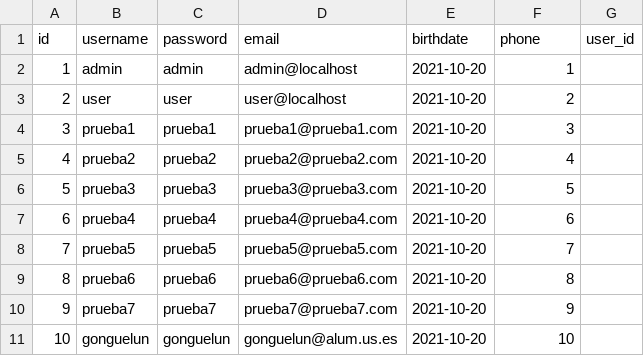
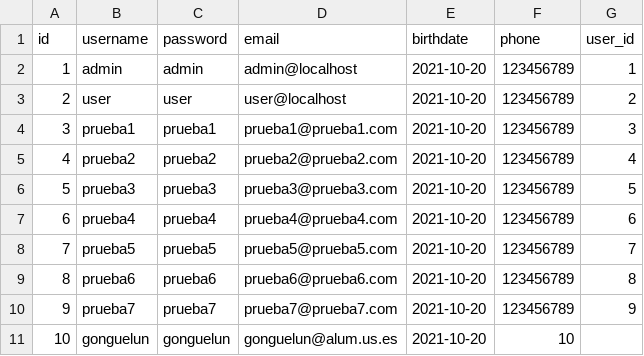
Before and after one commit to tfg-gonguelun-japarejo/Javaniko-Calendar, a CSV file: src/main/resources/config/liquibase/fake-data/usuario.csv, drawn as a sheet.

Commit message:
Deploy to Heroku

```diff
--- a/src/main/resources/config/liquibase/fake-data/usuario.csv
+++ b/src/main/resources/config/liquibase/fake-data/usuario.csv
@@ -1,11 +1,11 @@
 id;username;password;email;birthdate;phone;user_id
-1;admin;admin;admin@localhost;2021-10-20;1
-2;user;user;user@localhost;2021-10-20;2
-3;prueba1;prueba1;prueba1@prueba1.com;2021-10-20;3
-4;prueba2;prueba2;prueba2@prueba2.com;2021-10-20;4
-5;prueba3;prueba3;prueba3@prueba3.com;2021-10-20;5
-6;prueba4;prueba4;prueba4@prueba4.com;2021-10-20;6
-7;prueba5;prueba5;prueba5@prueba5.com;2021-10-20;7
-8;prueba6;prueba6;prueba6@prueba6.com;2021-10-20;8
-9;prueba7;prueba7;prueba7@prueba7.com;2021-10-20;9
+1;admin;admin;admin@localhost;2021-10-20;123456789;1
+2;user;user;user@localhost;2021-10-20;123456789;2
+3;prueba1;prueba1;prueba1@prueba1.com;2021-10-20;123456789;3
+4;prueba2;prueba2;prueba2@prueba2.com;2021-10-20;123456789;4
+5;prueba3;prueba3;prueba3@prueba3.com;2021-10-20;123456789;5
+6;prueba4;prueba4;prueba4@prueba4.com;2021-10-20;123456789;6
+7;prueba5;prueba5;prueba5@prueba5.com;2021-10-20;123456789;7
+8;prueba6;prueba6;prueba6@prueba6.com;2021-10-20;123456789;8
+9;prueba7;prueba7;prueba7@prueba7.com;2021-10-20;123456789;9
 10;gonguelun;gonguelun;gonguelun@alum.us.es;2021-10-20;10
```
